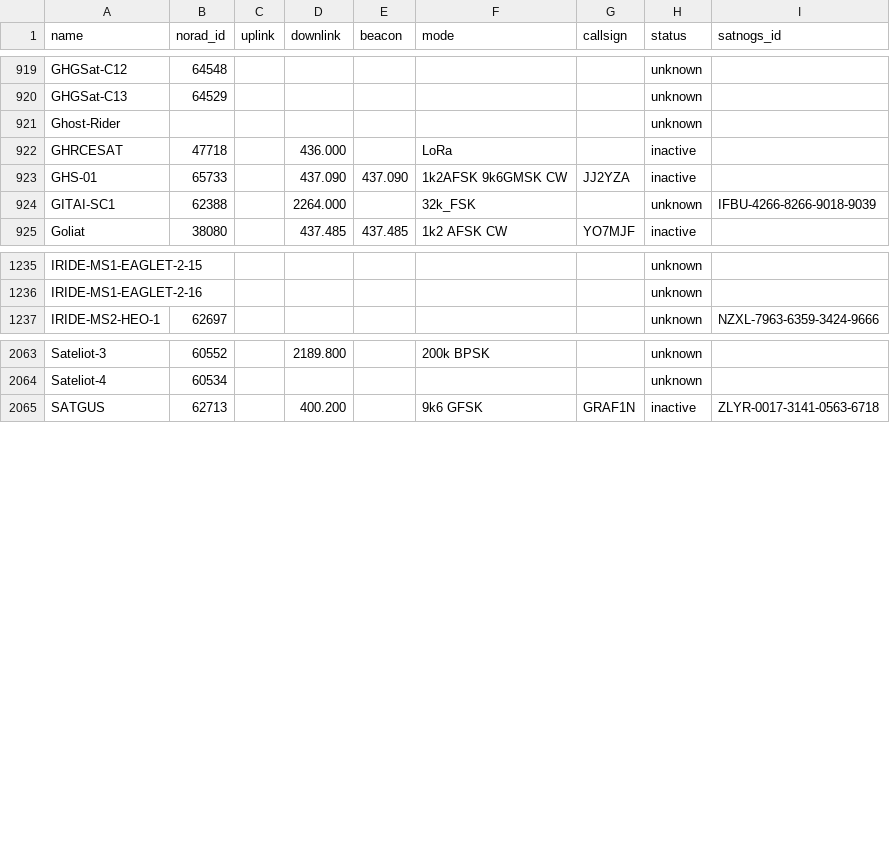
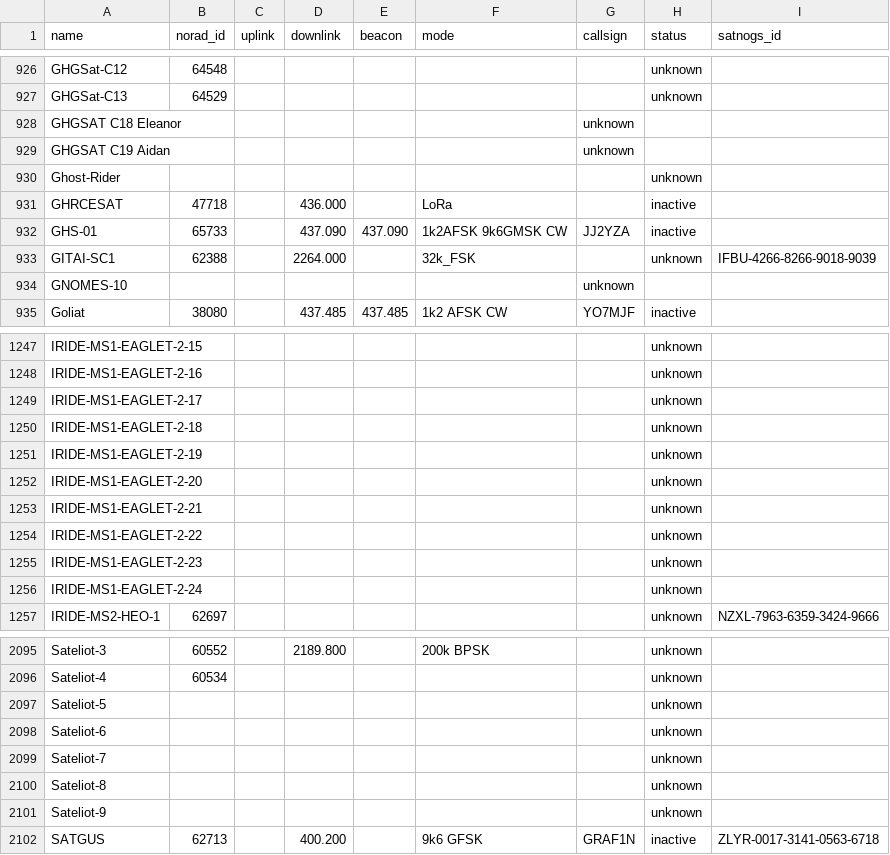
Before and after one commit to muzihuaner/amateur-satellite-database, a CSV file: data/amsat-all-frequencies.csv, drawn as a sheet; only a part is shown, gaps mark what is left out; the diff covers the shown part only; the diff names each change by its address in the sheet, - before the commit and + after, or states it on an @@ line.

```diff
--- a/data/amsat-all-frequencies.csv
+++ b/data/amsat-all-frequencies.csv
+row 928: GHGSAT C18 Eleanor |  |  |  |  |  | unknown
+row 929: GHGSAT C19 Aidan |  |  |  |  |  | unknown
+row 934: GNOMES-10 |  |  |  |  |  | unknown
+row 1249: IRIDE-MS1-EAGLET-2-17 |  |  |  |  |  |  | unknown
+row 1250: IRIDE-MS1-EAGLET-2-18 |  |  |  |  |  |  | unknown
+row 1251: IRIDE-MS1-EAGLET-2-19 |  |  |  |  |  |  | unknown
+row 1252: IRIDE-MS1-EAGLET-2-20 |  |  |  |  |  |  | unknown
+row 1253: IRIDE-MS1-EAGLET-2-21 |  |  |  |  |  |  | unknown
+row 1254: IRIDE-MS1-EAGLET-2-22 |  |  |  |  |  |  | unknown
+row 1255: IRIDE-MS1-EAGLET-2-23 |  |  |  |  |  |  | unknown
+row 1256: IRIDE-MS1-EAGLET-2-24 |  |  |  |  |  |  | unknown
+row 2097: Sateliot-5 |  |  |  |  |  |  | unknown
+row 2098: Sateliot-6 |  |  |  |  |  |  | unknown
+row 2099: Sateliot-7 |  |  |  |  |  |  | unknown
+row 2100: Sateliot-8 |  |  |  |  |  |  | unknown
+row 2101: Sateliot-9 |  |  |  |  |  |  | unknown
```
Also changed, not shown: 31 added rows, 1 moved row and 6 edited cells elsewhere in this file, data/satnogs.csv, 2 other files.
